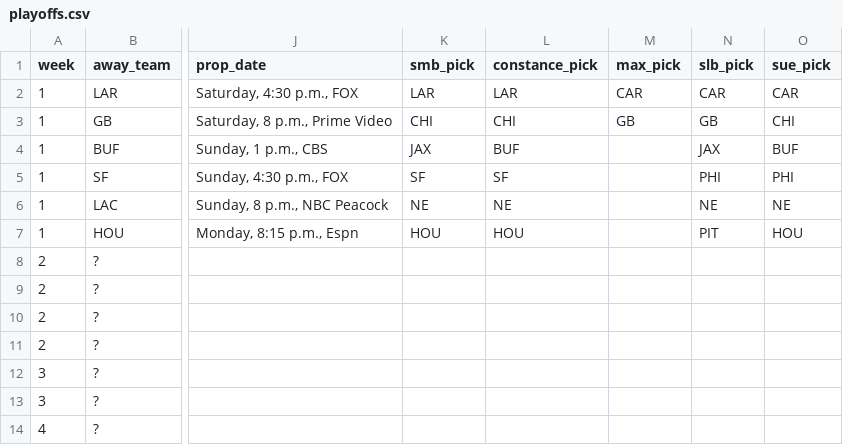
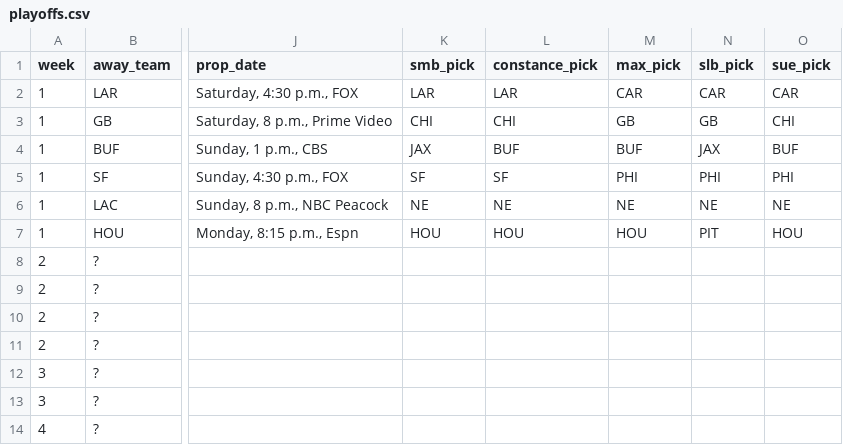
Before and after one commit to bileschi/pierogi_pickem, a CSV file: 2025_2026/playoffs.csv, drawn as a sheet; only a part is shown, gaps mark what is left out; the diff names each change by its address in the sheet, - before the commit and + after, or states it on an @@ line.

Commit message:
max picks week 1

```diff
--- a/2025_2026/playoffs.csv
+++ b/2025_2026/playoffs.csv
-M4 (max_pick): (empty)
+M4 (max_pick): BUF
-M5 (max_pick): (empty)
+M5 (max_pick): PHI
-M6 (max_pick): (empty)
+M6 (max_pick): NE
-M7 (max_pick): (empty)
+M7 (max_pick): HOU
```
